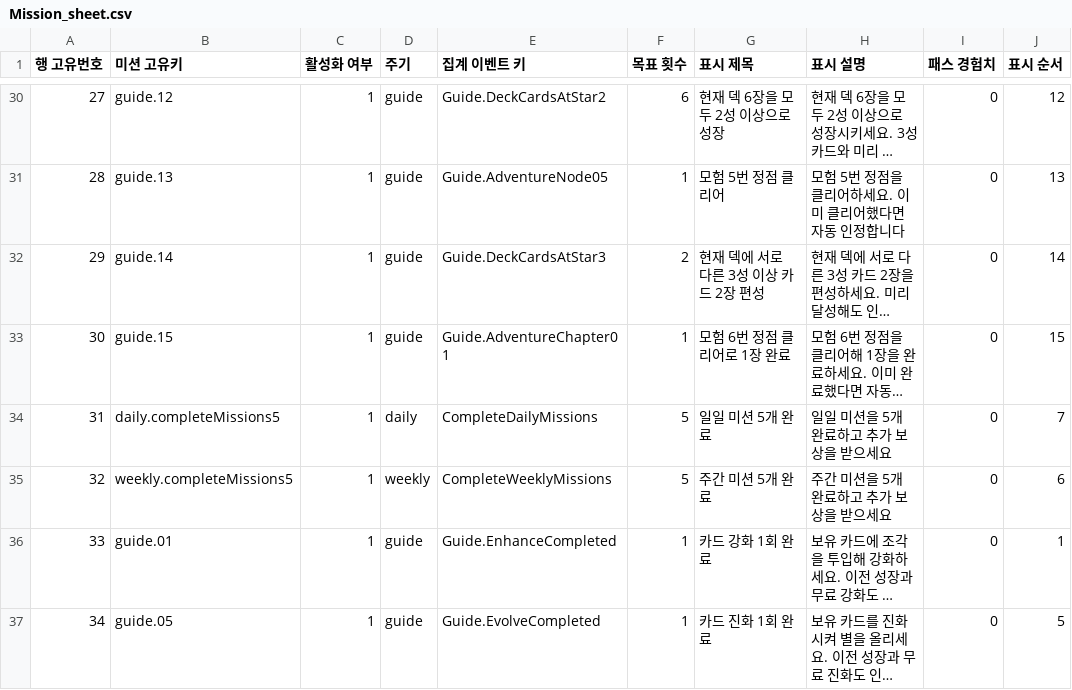
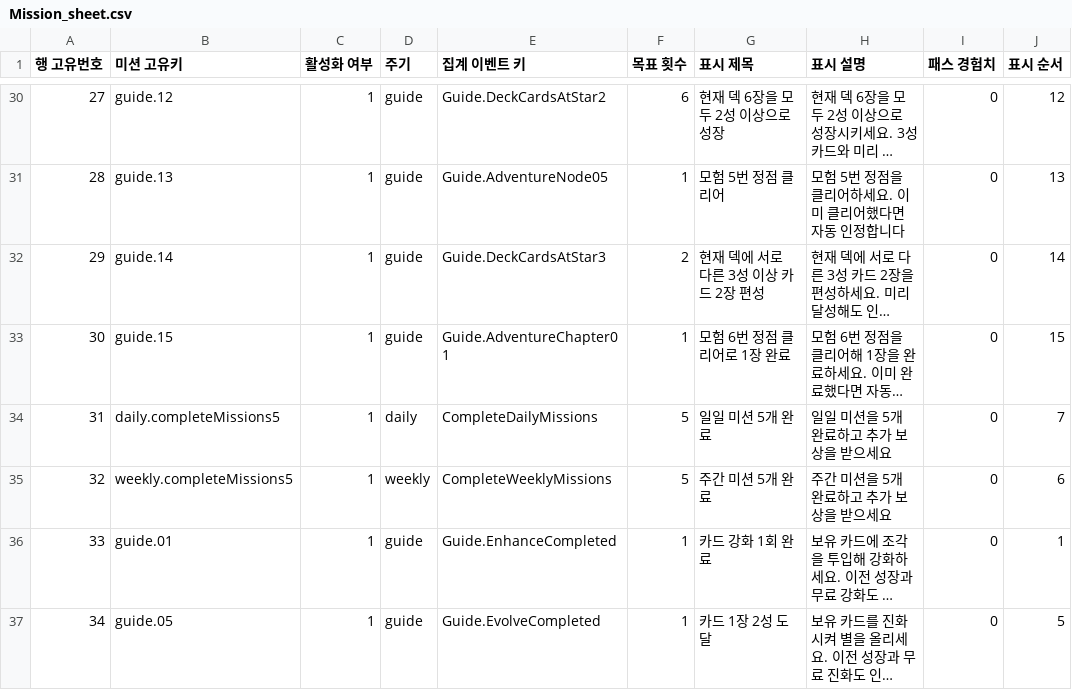
Before and after one commit to hspark-maker/TeamfightTCG_Migriation, a CSV file: docs/SpecData/Mission_sheet.csv, drawn as a sheet; only a part is shown, gaps mark what is left out; long unchanged cells end in …; the diff names each change by its address in the sheet, - before the commit and + after, or states it on an @@ line.

```diff
--- a/docs/SpecData/Mission_sheet.csv
+++ b/docs/SpecData/Mission_sheet.csv
-G37 (표시 제목): 카드 진화 1회 완료
+G37 (표시 제목): 카드 1장 2성 도달
```
Also changed, not shown: 29 other files.
